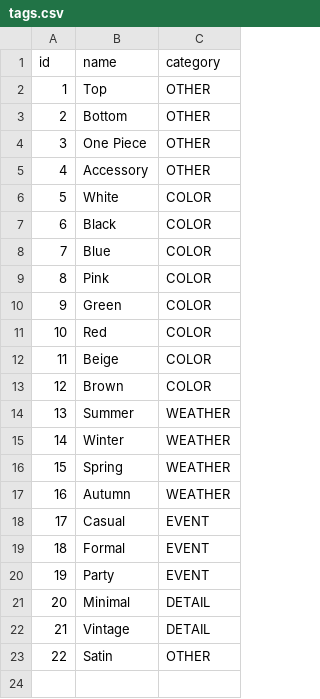
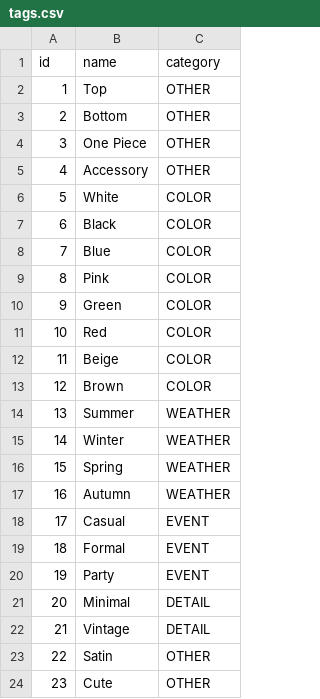
Before and after one commit to tanu817/closet-tracker-javafx, a CSV file: tags.csv, drawn as a sheet.

```diff
--- a/tags.csv
+++ b/tags.csv
@@ -23 +23,2 @@ id,name,category
 22,Satin,OTHER
+23,Cute,OTHER
```
Also changed, not shown: clothing_items.csv, 2 other files.
